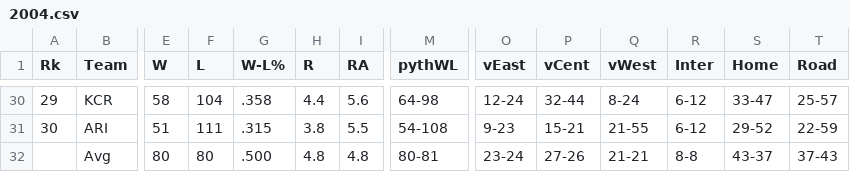
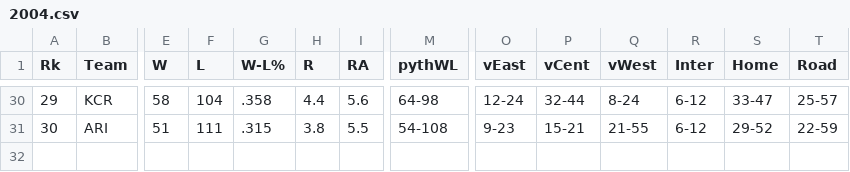
Before and after one commit to vthatte0/MATH199-CHP, a CSV file: data/mlb/2004.csv, drawn as a sheet; only a part is shown, gaps mark what is left out; rows hold the shown columns only; the diff names each change by its address in the sheet, - before the commit and + after, or states it on an @@ line.

Commit message:
Update 2004.csv

```diff
--- a/data/mlb/2004.csv
+++ b/data/mlb/2004.csv
-row 32:  | Avg | 80 | 80 | .500 | 4.8 | 4.8 | 80-81 | 23-24 | 27-26 | 21-21 | 8-8 | 43-37 | 37-43
```
